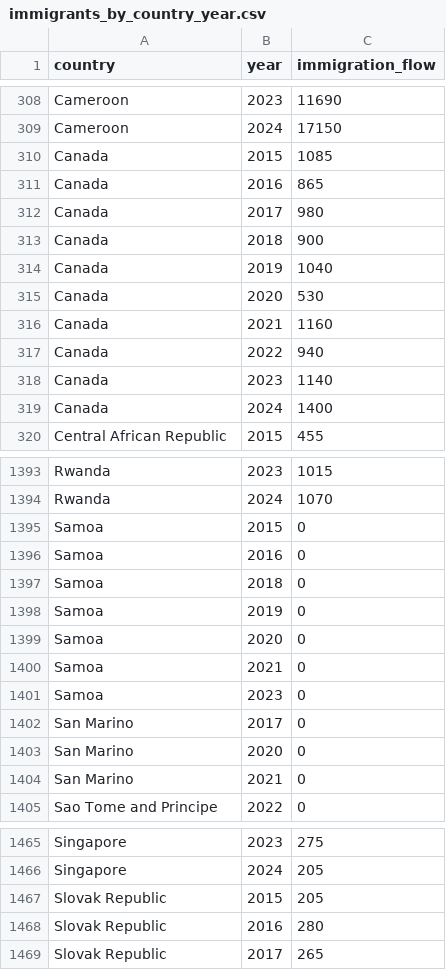
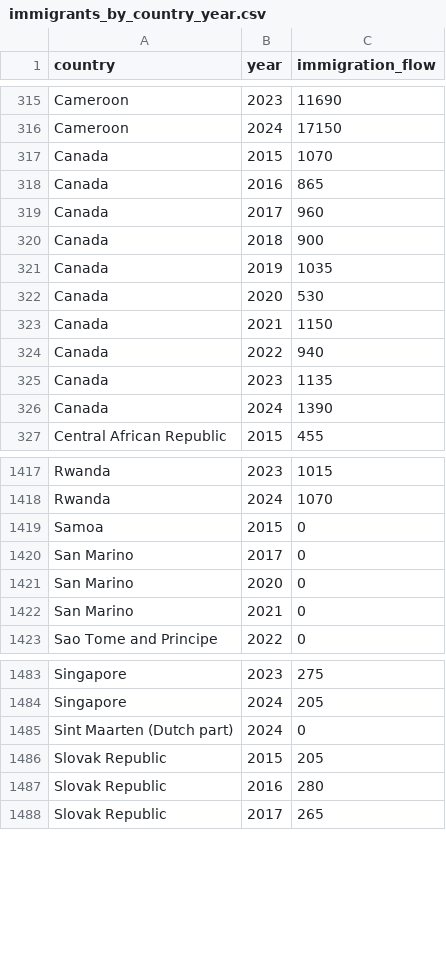
Before and after one commit to nazimben25/project3_group4, a CSV file: Output/immigrants_by_country_year.csv, drawn as a sheet; only a part is shown, gaps mark what is left out; the diff covers the shown part only.

```diff
--- a/Output/immigrants_by_country_year.csv
+++ b/Output/immigrants_by_country_year.csv
@@ -309,12 +316,12 @@ Cameroon,2023,11690
 Cameroon,2024,17150
-Canada,2015,1085
+Canada,2015,1070
 Canada,2016,865
-Canada,2017,980
+Canada,2017,960
 Canada,2018,900
-Canada,2019,1040
+Canada,2019,1035
 Canada,2020,530
-Canada,2021,1160
+Canada,2021,1150
 Canada,2022,940
-Canada,2023,1140
-Canada,2024,1400
+Canada,2023,1135
+Canada,2024,1390
 Central African Republic,2015,455
@@ -1395,8 +1419,2 @@ Rwanda,2024,1070
 Samoa,2015,0
-Samoa,2016,0
-Samoa,2018,0
-Samoa,2019,0
-Samoa,2020,0
-Samoa,2021,0
-Samoa,2023,0
 San Marino,2017,0
@@ -1466,2 +1484,3 @@ Singapore,2023,275
 Singapore,2024,205
+Sint Maarten (Dutch part),2024,0
 Slovak Republic,2015,205
```
Also changed, not shown: 27 added rows, 3 removed rows and 18 edited cells elsewhere in this file, Output/immigrants_by_country.csv, 2 other files.
